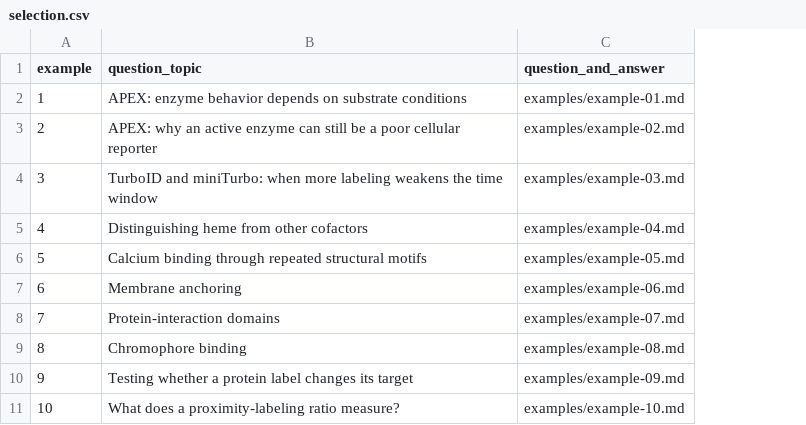
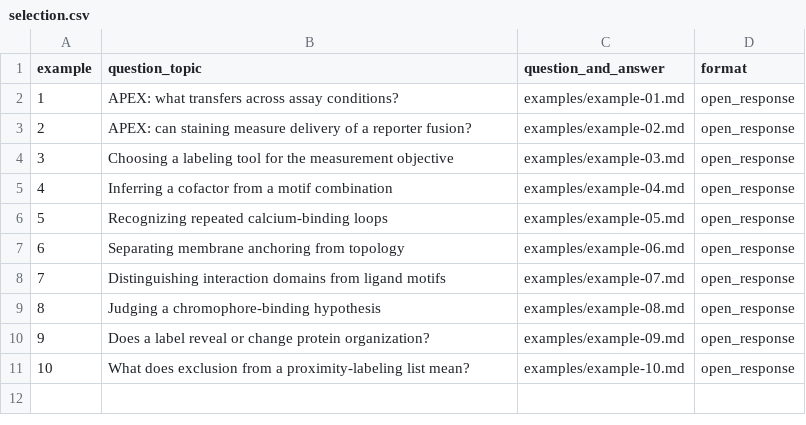
Before and after one commit to Some-random/paper-extraction-lab, a CSV file: reports/alice_training_examples_10_2026-10-24/selection.csv, drawn as a sheet; the diff names each change by its address in the sheet, - before the commit and + after, or states it on an @@ line.

Commit message:
Revise Alice Ting questions around evidence and research judgment

```diff
--- a/reports/alice_training_examples_10_2026-10-24/selection.csv
+++ b/reports/alice_training_examples_10_2026-10-24/selection.csv
+column D (format), rows 2-11: all open_response
-B2 (question_topic): APEX: enzyme behavior depends on substrate conditions
+B2 (question_topic): APEX: what transfers across assay conditions?
-B3 (question_topic): APEX: why an active enzyme can still be a poor cellular reporter
+B3 (question_topic): APEX: can staining measure delivery of a reporter fusion?
-B4 (question_topic): TurboID and miniTurbo: when more labeling weakens the time window
+B4 (question_topic): Choosing a labeling tool for the measurement objective
-B5 (question_topic): Distinguishing heme from other cofactors
+B5 (question_topic): Inferring a cofactor from a motif combination
-B6 (question_topic): Calcium binding through repeated structural motifs
+B6 (question_topic): Recognizing repeated calcium-binding loops
-B7 (question_topic): Membrane anchoring
+B7 (question_topic): Separating membrane anchoring from topology
-B8 (question_topic): Protein-interaction domains
+B8 (question_topic): Distinguishing interaction domains from ligand motifs
-B9 (question_topic): Chromophore binding
+B9 (question_topic): Judging a chromophore-binding hypothesis
-B10 (question_topic): Testing whether a protein label changes its target
+B10 (question_topic): Does a label reveal or change protein organization?
-B11 (question_topic): What does a proximity-labeling ratio measure?
+B11 (question_topic): What does exclusion from a proximity-labeling list mean?
```
Also changed, not shown: 25 other files.
